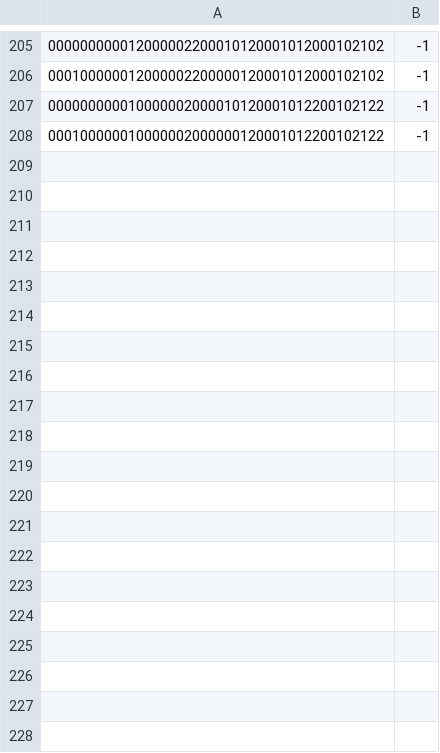
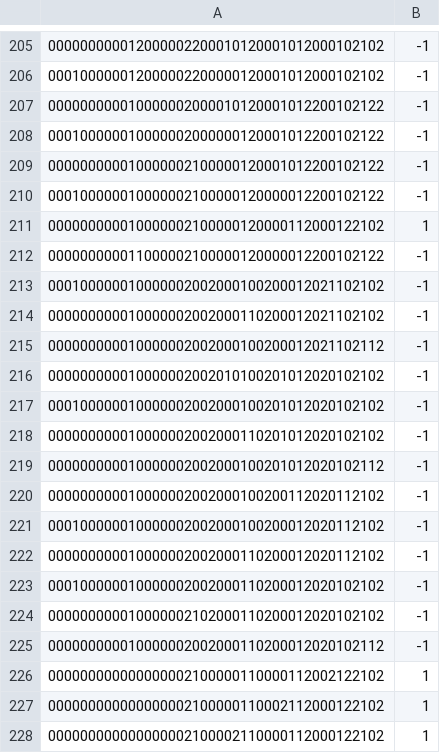
Before and after one commit to Maledetti/test-assignment-Alhoussein7, a CSV file: .csv/gameData.csv, drawn as a sheet; only a part is shown, gaps mark what is left out; the diff covers the shown part only.

```diff
--- a/.csv/gameData.csv
+++ b/.csv/gameData.csv
@@ -208 +208,21 @@
 000100000010000002000000120001012200102122,-1
+000000000010000002100000120001012200102122,-1
+000100000010000002100000120000012200102122,-1
+000000000010000002100000120000112000122102,1
+000000000011000002100000120000012200102122,-1
+000100000010000002002000100200012021102102,-1
+000000000010000002002000110200012021102102,-1
+000000000010000002002000100200012021102112,-1
+000000000010000002002010100201012020102102,-1
+000100000010000002002000100201012020102102,-1
+000000000010000002002000110201012020102102,-1
+000000000010000002002000100201012020102112,-1
+000000000010000002002000100200112020112102,-1
+000100000010000002002000100200012020112102,-1
+000000000010000002002000110200012020112102,-1
+000100000010000002002000110200012020102102,-1
+000000000010000002102000110200012020102102,-1
+000000000010000002002000110200012020102112,-1
+000000000000000002100000110000112002122102,1
+000000000000000002100000110002112000122102,1
+000000000000000002100002110000112000122102,1
```
Also changed, not shown: 35 added rows elsewhere in this file.
